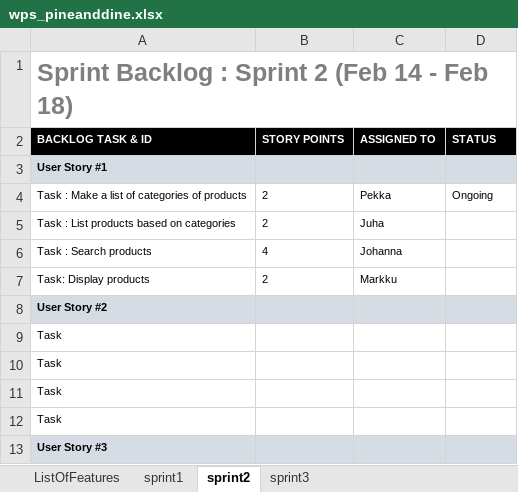
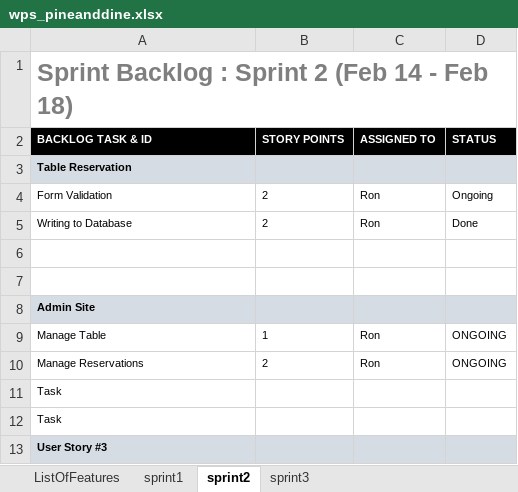
Before and after one commit to rkosova/pineanddine_hamk, an Excel workbook: wps_pineanddine.xlsx, sheet sprint2, drawn as a sheet; only a part is shown; values as stored, in another font and other column widths than the file's, no borders; charts and pictures not drawn; removed rows and columns are numbered as before the commit, all else as after; the diff names each change by its address in the sheet, - before the commit and + after, or states it on an @@ line.

```diff
--- a/wps_pineanddine.xlsx (sheet sprint2)
+++ b/wps_pineanddine.xlsx (sheet sprint2)
-A3 (BACKLOG TASK & ID): User Story #1
+A3 (BACKLOG TASK & ID): Table Reservation
-A4 (BACKLOG TASK & ID): Task : Make a list of categories of products
+A4 (BACKLOG TASK & ID): Form Validation
-C4 (ASSIGNED TO): Pekka
+C4 (ASSIGNED TO): Ron
-row 5: Task : List products based on categories | 2 | Juha
-row 6: Task : Search products | 4 | Johanna
-row 7: Task: Display products | 2 | Markku
+row 5: Writing to Database | 2 | Ron | Done
-A6 (BACKLOG TASK & ID): User Story #2
+A6 (BACKLOG TASK & ID): (empty)
-A6:D6 fill: #D6DCE4
+A6:D6 fill: none
-A7 (BACKLOG TASK & ID): Task
+A7 (BACKLOG TASK & ID): (empty)
-A8 (BACKLOG TASK & ID): Task
+A8 (BACKLOG TASK & ID): Admin Site
-A8:D8 fill: none
+A8:D8 fill: #D6DCE4
-A8 bold: off
+A8 bold: on
+row 9: Manage Table | 1 | Ron | ONGOING
+row 10: Manage Reservations | 2 | Ron | ONGOING
```
Also changed, not shown: sheet sprint3, charts or pictures, 9 other files.
